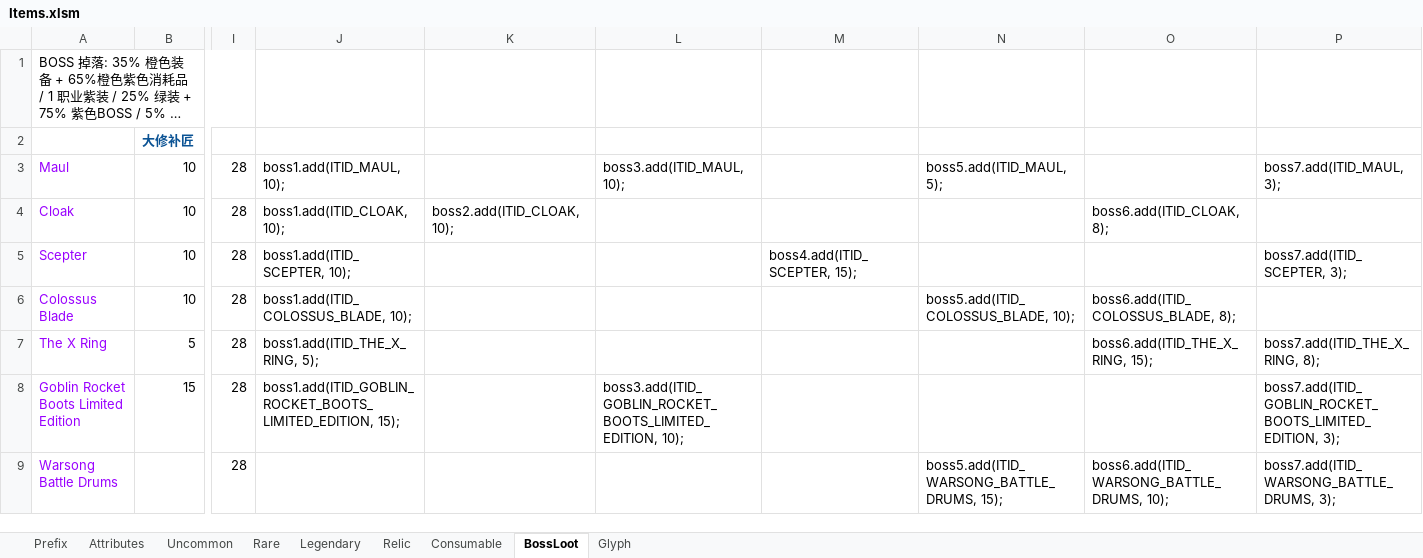
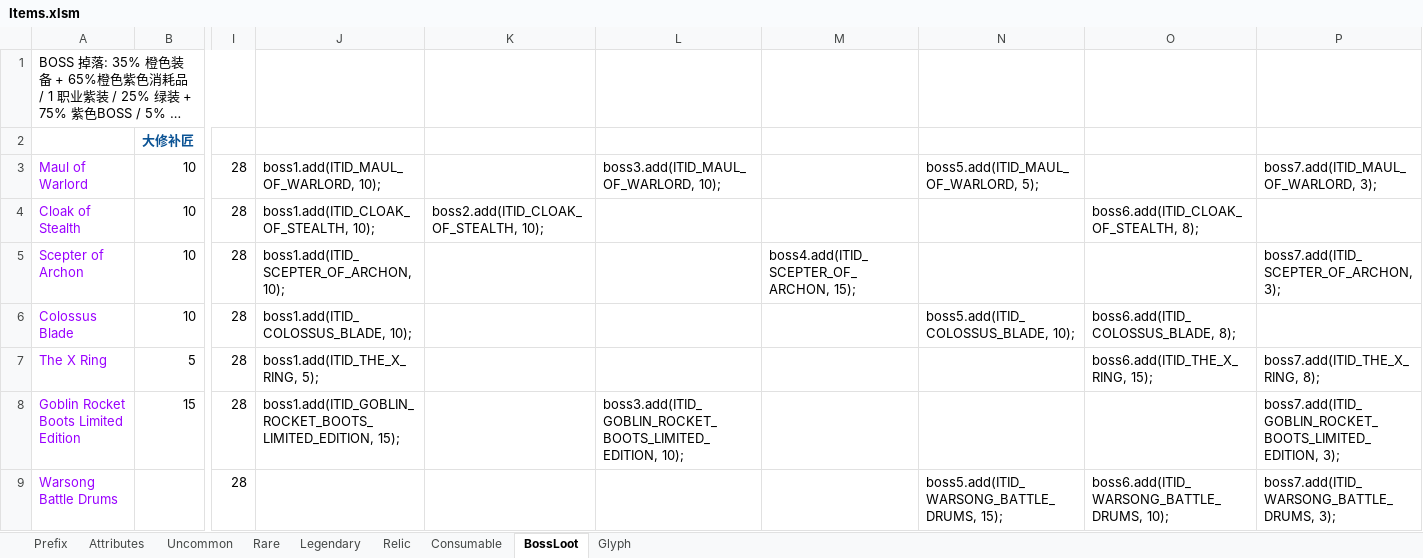
Before and after one commit to yatyricky/Zulaman-WE, an Excel workbook: assets/data/Items.xlsm, sheet BossLoot, drawn as a sheet; only a part is shown, gaps mark what is left out; long unchanged cells end in …; values as stored, in another font and other column widths than the file's, no borders; the diff names each change by its address in the sheet, - before the commit and + after, or states it on an @@ line.

Commit message:
changed item names of Maul Cloak Scepter

```diff
--- a/assets/data/Items.xlsm (sheet BossLoot)
+++ b/assets/data/Items.xlsm (sheet BossLoot)
-A3: Maul
+A3: Maul of Warlord
-J3: boss1.add(ITID_MAUL, 10);
+J3: boss1.add(ITID_MAUL_OF_WARLORD, 10);
-L3: boss3.add(ITID_MAUL, 10);
+L3: boss3.add(ITID_MAUL_OF_WARLORD, 10);
-N3: boss5.add(ITID_MAUL, 5);
+N3: boss5.add(ITID_MAUL_OF_WARLORD, 5);
-P3: boss7.add(ITID_MAUL, 3);
+P3: boss7.add(ITID_MAUL_OF_WARLORD, 3);
-A4: Cloak
+A4: Cloak of Stealth
-J4: boss1.add(ITID_CLOAK, 10);
+J4: boss1.add(ITID_CLOAK_OF_STEALTH, 10);
-K4: boss2.add(ITID_CLOAK, 10);
+K4: boss2.add(ITID_CLOAK_OF_STEALTH, 10);
-O4: boss6.add(ITID_CLOAK, 8);
+O4: boss6.add(ITID_CLOAK_OF_STEALTH, 8);
-A5: Scepter
+A5: Scepter of Archon
-J5: boss1.add(ITID_SCEPTER, 10);
+J5: boss1.add(ITID_SCEPTER_OF_ARCHON, 10);
-M5: boss4.add(ITID_SCEPTER, 15);
+M5: boss4.add(ITID_SCEPTER_OF_ARCHON, 15);
-P5: boss7.add(ITID_SCEPTER, 3);
+P5: boss7.add(ITID_SCEPTER_OF_ARCHON, 3);
```
Also changed, not shown: sheet Rare, 3 other files.
